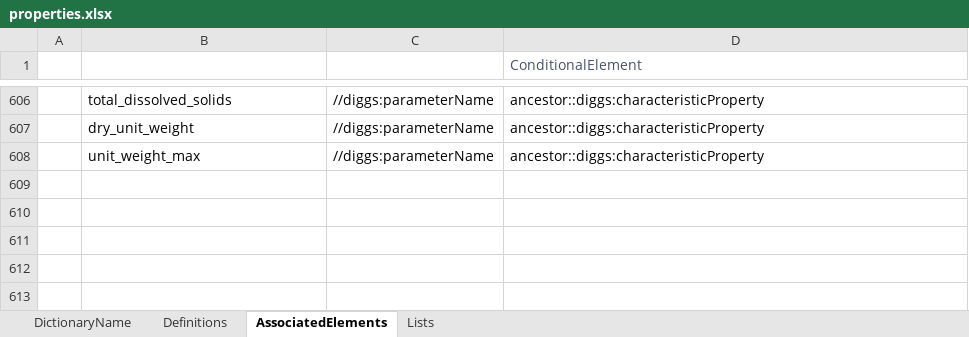
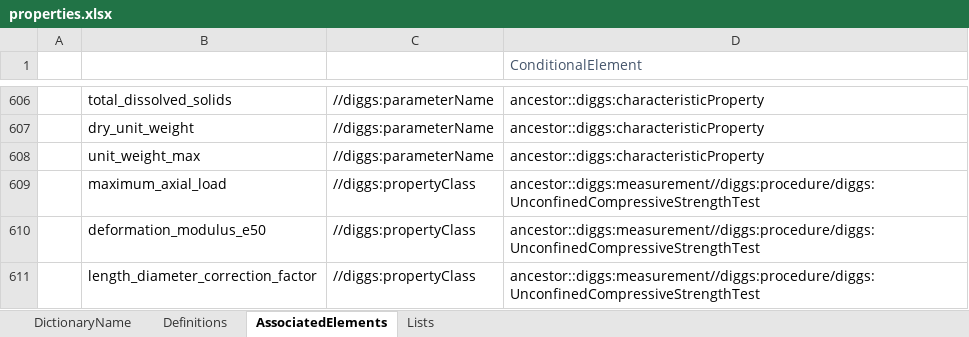
Before and after one commit to DIGGSml/def, an Excel workbook: Codelist Excel Files and Conversion Templates to XML/properties.xlsx, sheet AssociatedElements, drawn as a sheet; only a part is shown, gaps mark what is left out; values as stored, in another font and other column widths than the file's, no borders; table styles not drawn; the diff names each change by its address in the sheet, - before the commit and + after, or states it on an @@ line.

```diff
--- a/Codelist Excel Files and Conversion Templates to XML/properties.xlsx (sheet AssociatedElements)
+++ b/Codelist Excel Files and Conversion Templates to XML/properties.xlsx (sheet AssociatedElements)
+row 609:  | maximum_axial_load | //diggs:propertyClass | ancestor::diggs:measurement//diggs:procedure/diggs:UnconfinedCompressiveStrengthTest
+row 610:  | deformation_modulus_e50 | //diggs:propertyClass | ancestor::diggs:measurement//diggs:procedure/diggs:UnconfinedCompressiveStrengthTest
+row 611:  | length_diameter_correction_factor | //diggs:propertyClass | ancestor::diggs:measurement//diggs:procedure/diggs:UnconfinedCompressiveStrengthTest
```
Also changed, not shown: sheet Definitions, 3 other files.
